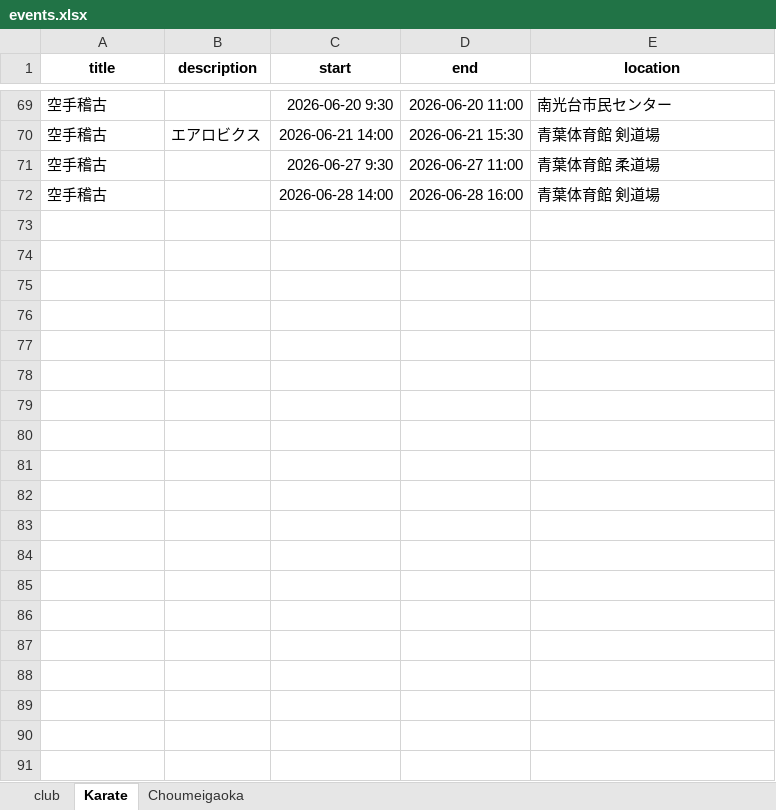
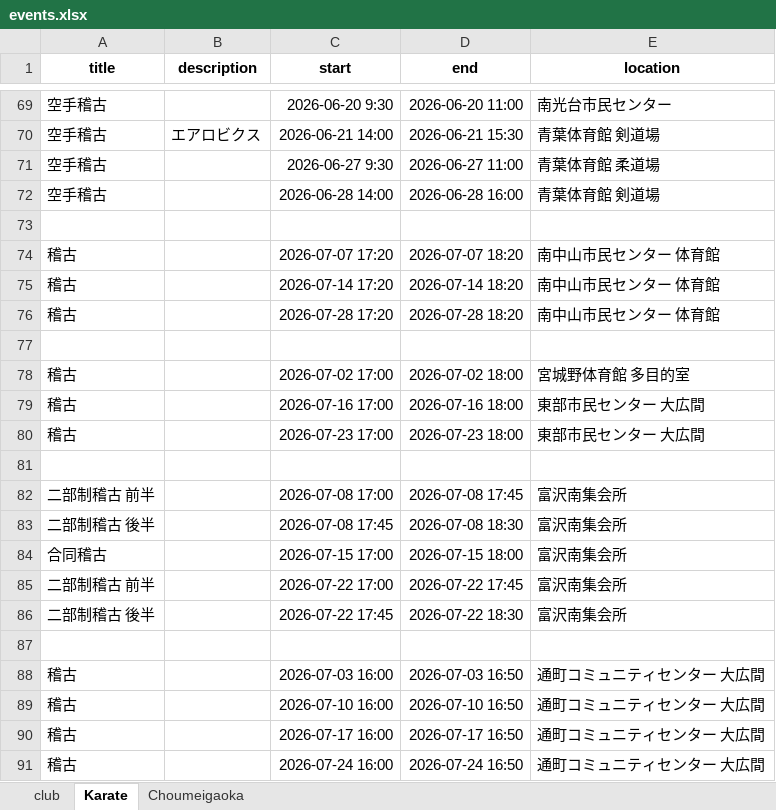
Before and after one commit to gakus-house/ics, an Excel workbook: events.xlsx, sheet Karate, drawn as a sheet; only a part is shown, gaps mark what is left out; values as stored, in another font and other column widths than the file's, no borders; charts and pictures not drawn; the diff covers the shown part only; the diff names each change by its address in the sheet, - before the commit and + after, or states it on an @@ line.

Commit message:
Add files via upload

```diff
--- a/events.xlsx (sheet Karate)
+++ b/events.xlsx (sheet Karate)
+row 73: (empty)
+row 74: 稽古 |  | 2026-07-07 17:20 | 2026-07-07 18:20 | 南中山市民センター 体育館
+row 75: 稽古 |  | 2026-07-14 17:20 | 2026-07-14 18:20 | 南中山市民センター 体育館
+row 76: 稽古 |  | 2026-07-28 17:20 | 2026-07-28 18:20 | 南中山市民センター 体育館
+row 77: (empty)
+row 78: 稽古 |  | 2026-07-02 17:00 | 2026-07-02 18:00 | 宮城野体育館 多目的室
+row 79: 稽古 |  | 2026-07-16 17:00 | 2026-07-16 18:00 | 東部市民センター 大広間
+row 80: 稽古 |  | 2026-07-23 17:00 | 2026-07-23 18:00 | 東部市民センター 大広間
+row 81: (empty)
+row 82: 二部制稽古 前半 |  | 2026-07-08 17:00 | 2026-07-08 17:45 | 富沢南集会所
+row 83: 二部制稽古 後半 |  | 2026-07-08 17:45 | 2026-07-08 18:30 | 富沢南集会所
+row 84: 合同稽古 |  | 2026-07-15 17:00 | 2026-07-15 18:00 | 富沢南集会所
+row 85: 二部制稽古 前半 |  | 2026-07-22 17:00 | 2026-07-22 17:45 | 富沢南集会所
+row 86: 二部制稽古 後半 |  | 2026-07-22 17:45 | 2026-07-22 18:30 | 富沢南集会所
+row 87: (empty)
+row 88: 稽古 |  | 2026-07-03 16:00 | 2026-07-03 16:50 | 通町コミュニティセンター 大広間
+row 89: 稽古 |  | 2026-07-10 16:00 | 2026-07-10 16:50 | 通町コミュニティセンター 大広間
+row 90: 稽古 |  | 2026-07-17 16:00 | 2026-07-17 16:50 | 通町コミュニティセンター 大広間
+row 91: 稽古 |  | 2026-07-24 16:00 | 2026-07-24 16:50 | 通町コミュニティセンター 大広間
```
Also changed, not shown: 16 added rows elsewhere in this sheet.
